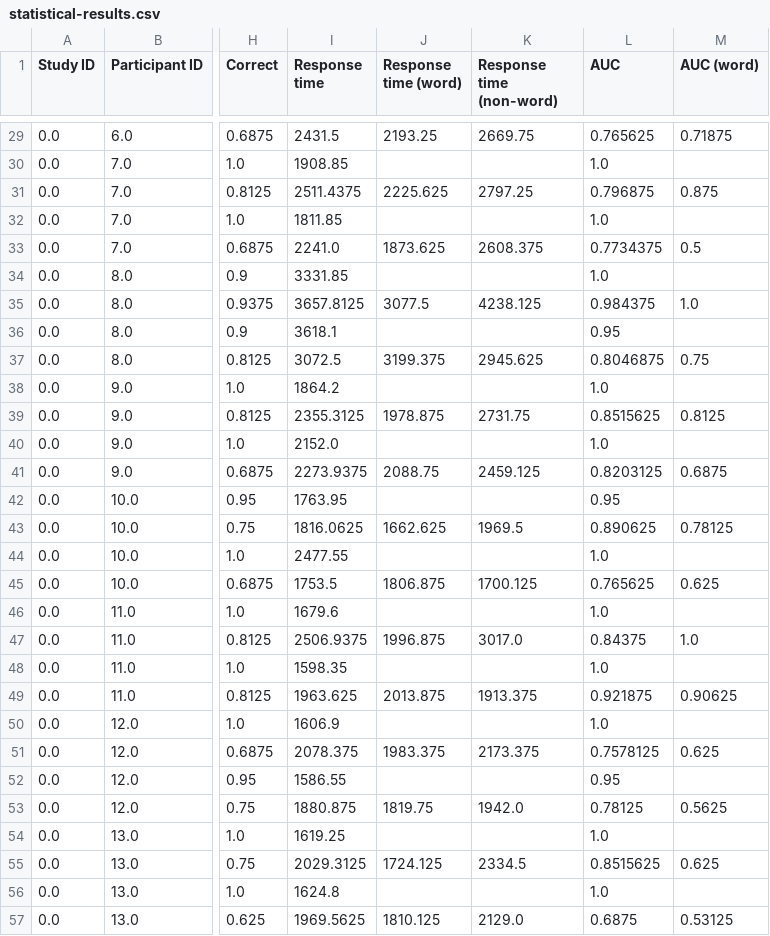
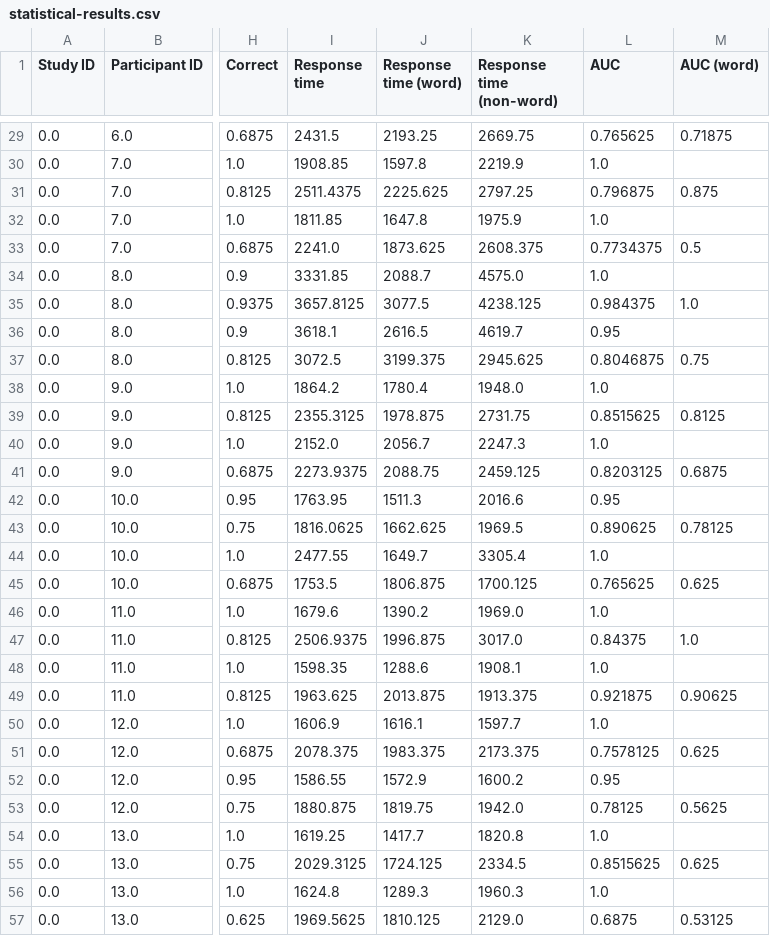
Before and after one commit to MrBrezina/disfluency-study, a CSV file: data/statistical-results.csv, drawn as a sheet; only a part is shown, gaps mark what is left out; the diff covers the shown part only; the diff names each change by its address in the sheet, - before the commit and + after, or states it on an @@ line.

```diff
--- a/data/statistical-results.csv
+++ b/data/statistical-results.csv
-J30 (Response time (word)): (empty)
+J30 (Response time (word)): 1597.8
-K30 (Response time (non-word)): (empty)
+K30 (Response time (non-word)): 2219.9
-J32 (Response time (word)): (empty)
+J32 (Response time (word)): 1647.8
-K32 (Response time (non-word)): (empty)
+K32 (Response time (non-word)): 1975.9
-J34 (Response time (word)): (empty)
+J34 (Response time (word)): 2088.7
-K34 (Response time (non-word)): (empty)
+K34 (Response time (non-word)): 4575.0
-J36 (Response time (word)): (empty)
+J36 (Response time (word)): 2616.5
-K36 (Response time (non-word)): (empty)
+K36 (Response time (non-word)): 4619.7
-J38 (Response time (word)): (empty)
+J38 (Response time (word)): 1780.4
-K38 (Response time (non-word)): (empty)
+K38 (Response time (non-word)): 1948.0
-J40 (Response time (word)): (empty)
+J40 (Response time (word)): 2056.7
-K40 (Response time (non-word)): (empty)
+K40 (Response time (non-word)): 2247.3
-J42 (Response time (word)): (empty)
+J42 (Response time (word)): 1511.3
-K42 (Response time (non-word)): (empty)
+K42 (Response time (non-word)): 2016.6
-J44 (Response time (word)): (empty)
+J44 (Response time (word)): 1649.7
-K44 (Response time (non-word)): (empty)
+K44 (Response time (non-word)): 3305.4
-J46 (Response time (word)): (empty)
+J46 (Response time (word)): 1390.2
-K46 (Response time (non-word)): (empty)
+K46 (Response time (non-word)): 1969.0
-J48 (Response time (word)): (empty)
+J48 (Response time (word)): 1288.6
-K48 (Response time (non-word)): (empty)
+K48 (Response time (non-word)): 1908.1
-J50 (Response time (word)): (empty)
+J50 (Response time (word)): 1616.1
-K50 (Response time (non-word)): (empty)
+K50 (Response time (non-word)): 1597.7
-J52 (Response time (word)): (empty)
+J52 (Response time (word)): 1572.9
-K52 (Response time (non-word)): (empty)
+K52 (Response time (non-word)): 1600.2
-J54 (Response time (word)): (empty)
+J54 (Response time (word)): 1417.7
-K54 (Response time (non-word)): (empty)
+K54 (Response time (non-word)): 1820.8
-J56 (Response time (word)): (empty)
+J56 (Response time (word)): 1289.3
-K56 (Response time (non-word)): (empty)
+K56 (Response time (non-word)): 1960.3
```
Also changed, not shown: 56 edited cells elsewhere in this file, 1 other file.
